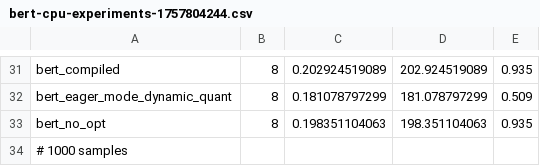
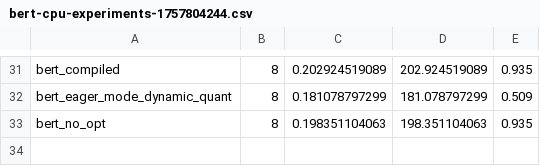
Before and after one commit to JeffWigger/CPU-Inference-Experiments, a CSV file: results/bert-cpu-experiments-1757804244.csv, drawn as a sheet; only a part is shown, gaps mark what is left out; the diff names each change by its address in the sheet, - before the commit and + after, or states it on an @@ line.

```diff
--- a/results/bert-cpu-experiments-1757804244.csv
+++ b/results/bert-cpu-experiments-1757804244.csv
-row 34: # 1000 samples
```
Also changed, not shown: results/resnet-cpu-experiments-1757793025.csv, 10 other files.
